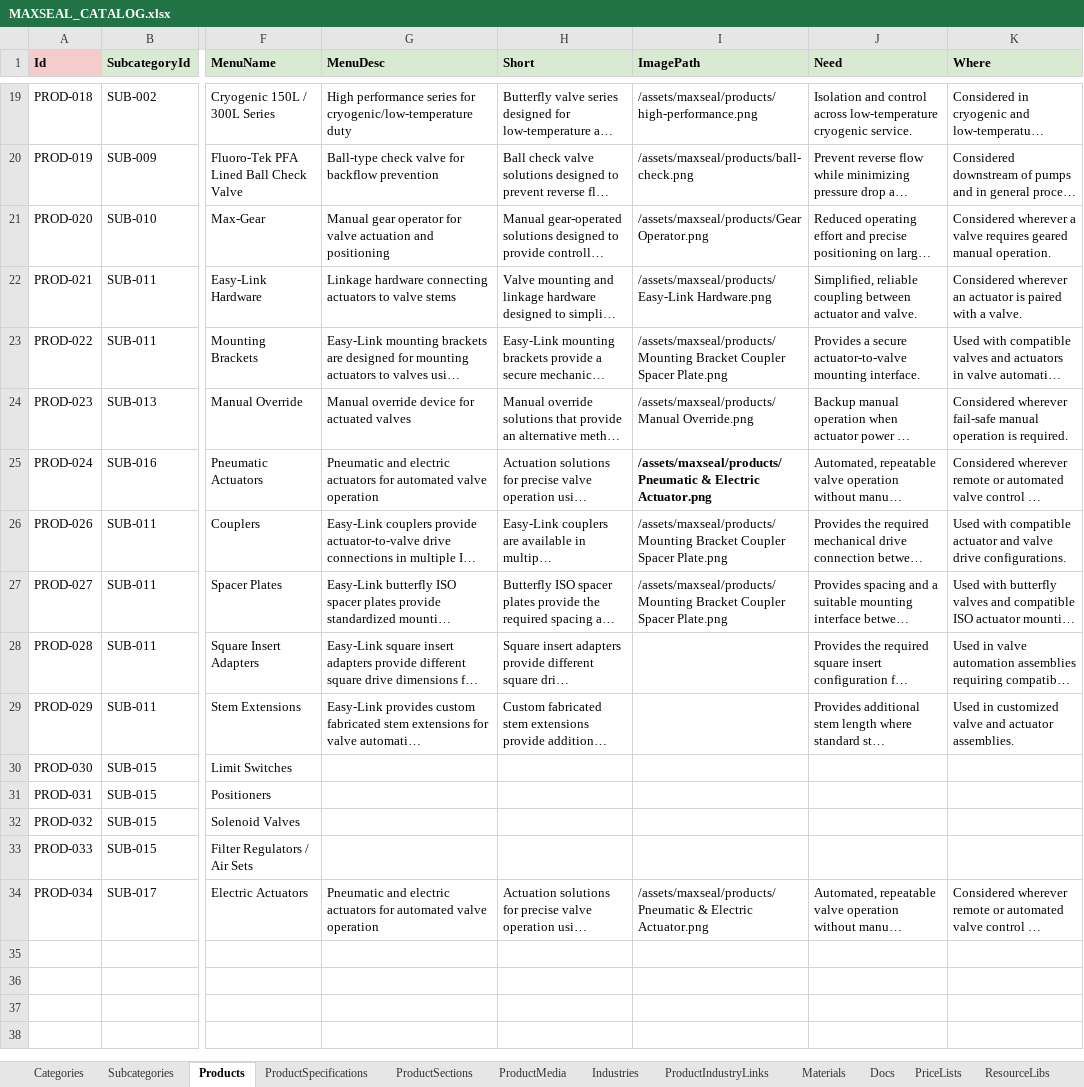
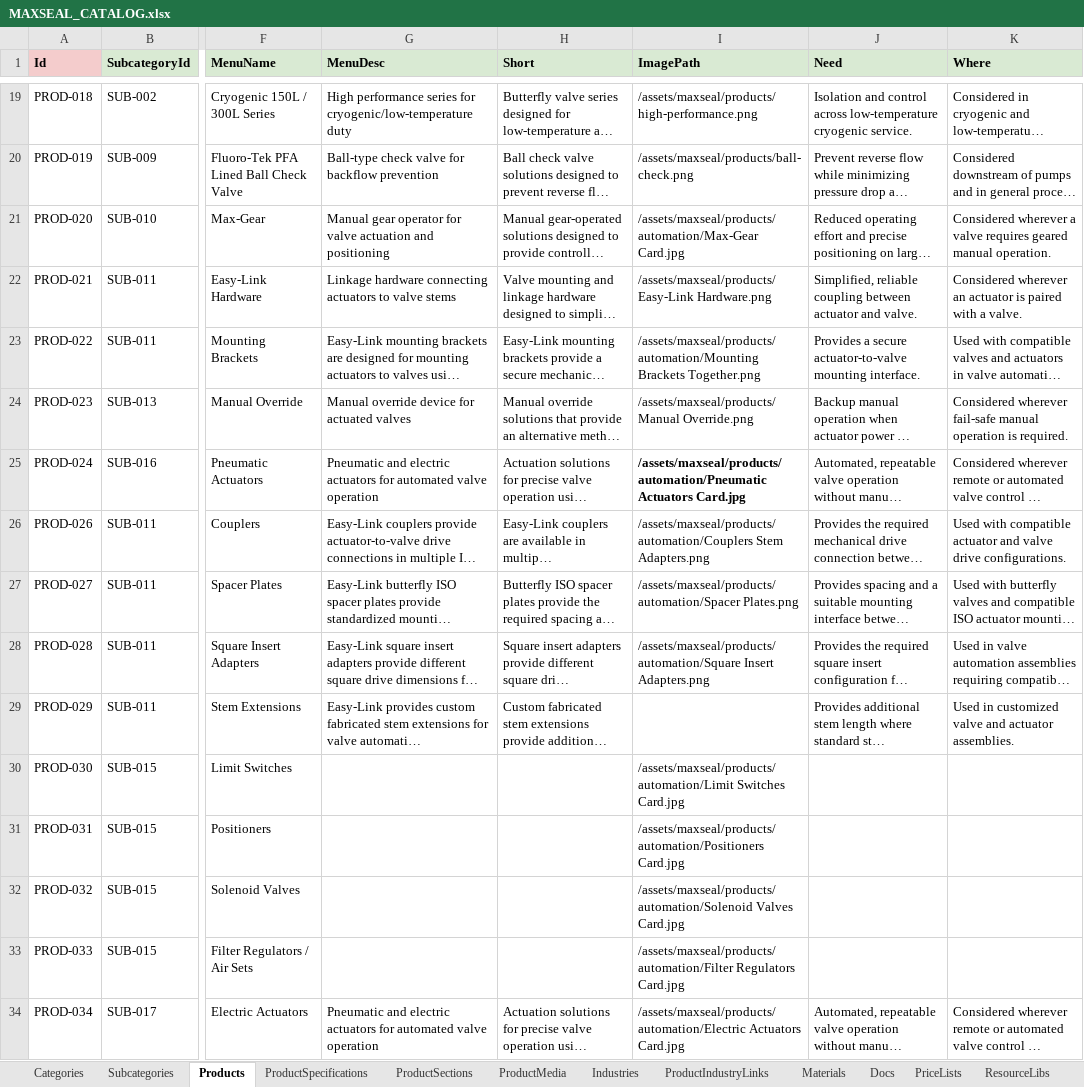
Before and after one commit to SriInnooryze/MAX-SEAL, an Excel workbook: MAX-SEAL-main/catalog/MAXSEAL_CATALOG.xlsx, sheet Products, drawn as a sheet; only a part is shown, gaps mark what is left out; long unchanged cells end in …; values as stored, in another font and other column widths than the file's, no borders; the diff names each change by its address in the sheet, - before the commit and + after, or states it on an @@ line.

```diff
--- a/MAX-SEAL-main/catalog/MAXSEAL_CATALOG.xlsx (sheet Products)
+++ b/MAX-SEAL-main/catalog/MAXSEAL_CATALOG.xlsx (sheet Products)
-I21 (ImagePath): /assets/maxseal/products/Gear Operator.png
+I21 (ImagePath): /assets/maxseal/products/automation/Max-Gear Card.jpg
-I23 (ImagePath): /assets/maxseal/products/Mounting Bracket Coupler Spacer Plate.png
+I23 (ImagePath): /assets/maxseal/products/automation/Mounting Brackets Together.png
-I25 (ImagePath): /assets/maxseal/products/Pneumatic & Electric Actuator.png
+I25 (ImagePath): /assets/maxseal/products/automation/Pneumatic Actuators Card.jpg
-I26 (ImagePath): /assets/maxseal/products/Mounting Bracket Coupler Spacer Plate.png
+I26 (ImagePath): /assets/maxseal/products/automation/Couplers Stem Adapters.png
-I27 (ImagePath): /assets/maxseal/products/Mounting Bracket Coupler Spacer Plate.png
+I27 (ImagePath): /assets/maxseal/products/automation/Spacer Plates.png
-I28 (ImagePath): (empty)
+I28 (ImagePath): /assets/maxseal/products/automation/Square Insert Adapters.png
-I30 (ImagePath): (empty)
+I30 (ImagePath): /assets/maxseal/products/automation/Limit Switches Card.jpg
-I31 (ImagePath): (empty)
+I31 (ImagePath): /assets/maxseal/products/automation/Positioners Card.jpg
-I32 (ImagePath): (empty)
+I32 (ImagePath): /assets/maxseal/products/automation/Solenoid Valves Card.jpg
-I33 (ImagePath): (empty)
+I33 (ImagePath): /assets/maxseal/products/automation/Filter Regulators Card.jpg
-I34 (ImagePath): /assets/maxseal/products/Pneumatic & Electric Actuator.png
+I34 (ImagePath): /assets/maxseal/products/automation/Electric Actuators Card.jpg
```
Also changed, not shown: sheet Gallery, sheet Subcategories, 47 other files.
